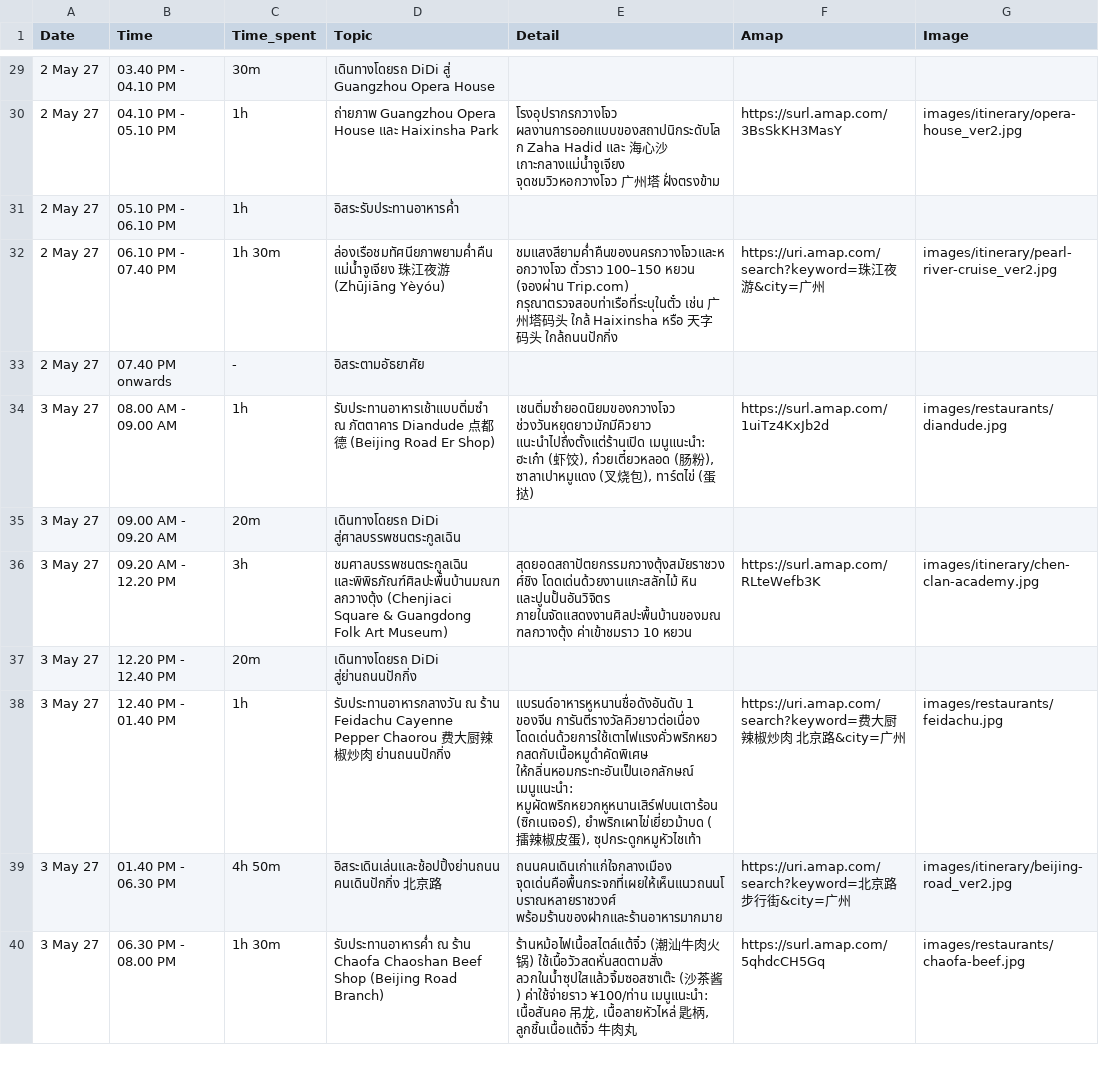
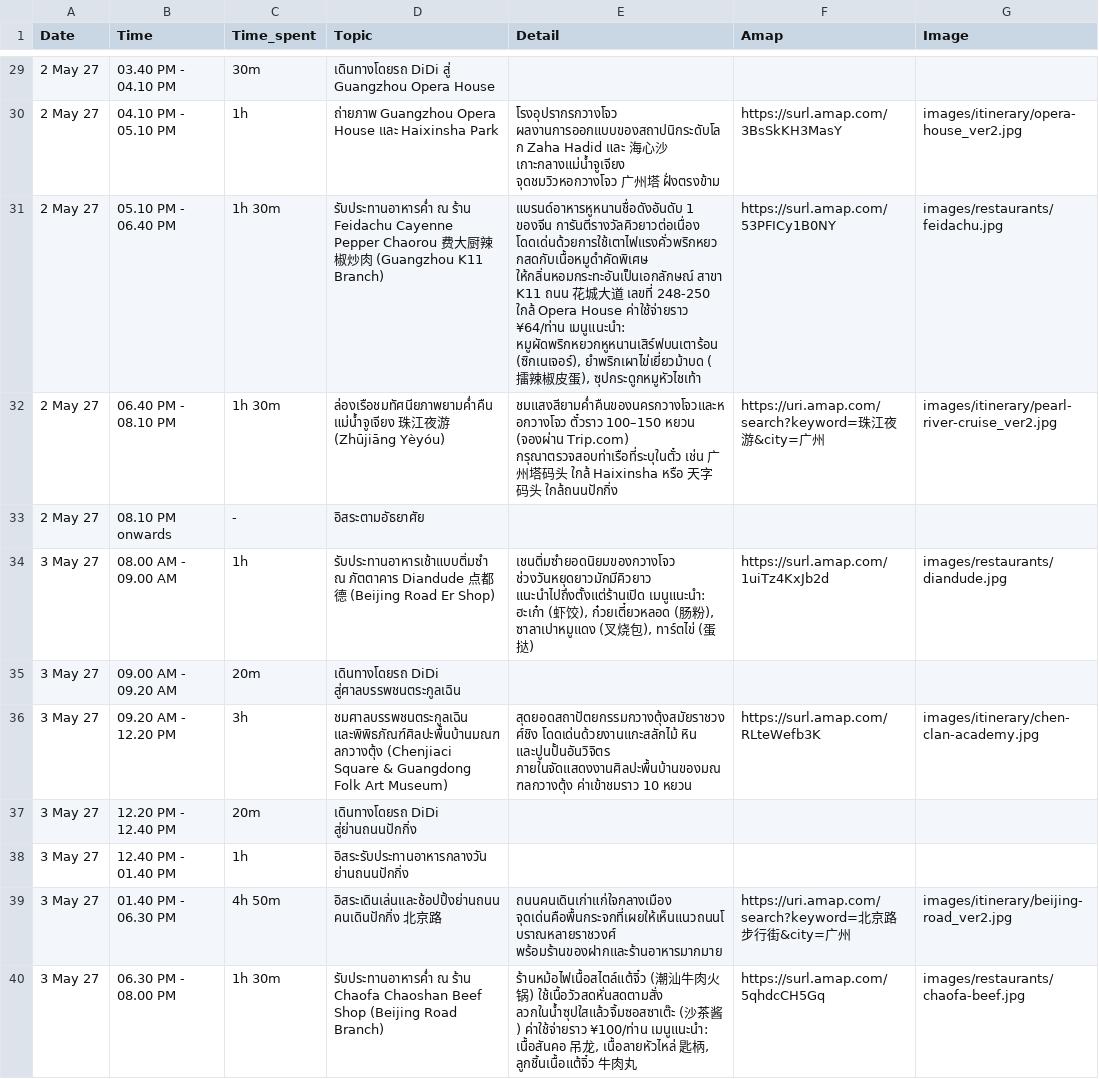
Before and after one commit to asamaliammukda-ux/guangzhou2027, a CSV file: data/itinerary.csv, drawn as a sheet; only a part is shown, gaps mark what is left out.

```diff
--- a/data/itinerary.csv
+++ b/data/itinerary.csv
@@ -30,5 +30,5 @@ Date,Time,Time_spent,Topic,Detail,Amap,Image
 2 May 27,04.10 PM - 05.10 PM,1h,ถ่ายภาพ Guangzhou Opera House และ Haixinsha Park,"โรงอุปรากรกวางโจว ผลงานการออกแบบของสถาปนิกระดับโลก Zaha Hadid และ 海心沙 เกาะกลางแม่น้ำจูเจียง จุดชมวิวหอกวางโจว 广州塔 ฝั่งตรงข้าม",https://surl.amap.com/3BsSkKH3MasY,images/itinerary/opera-house_ver2.jpg
-2 May 27,05.10 PM - 06.10 PM,1h,อิสระรับประทานอาหารค่ำ,,,
-2 May 27,06.10 PM - 07.40 PM,1h 30m,ล่องเรือชมทัศนียภาพยามค่ำคืนแม่น้ำจูเจียง 珠江夜游 (Zhūjiāng Yèyóu),"ชมแสงสียามค่ำคืนของนครกวางโจวและหอกวางโจว ตั๋วราว 100–150 หยวน (จองผ่าน Trip.com) กรุณาตรวจสอบท่าเรือที่ระบุในตั๋ว เช่น 广州塔码头 ใกล้ Haixinsha หรือ 天字码头 ใกล้ถนนปักกิ่ง",https://uri.amap.com/search?keyword=珠江夜游&city=广州,images/itinerary/pearl-river-cruise_ver2.jpg
-2 May 27,07.40 PM onwards,-,อิสระตามอัธยาศัย,,,
+2 May 27,05.10 PM - 06.40 PM,1h 30m,รับประทานอาหารค่ำ ณ ร้าน Feidachu Cayenne Pepper Chaorou 费大厨辣椒炒肉 (Guangzhou K11 Branch),"แบรนด์อาหารหูหนานชื่อดังอันดับ 1 ของจีน การันตีรางวัลคิวยาวต่อเนื่อง โดดเด่นด้วยการใช้เตาไฟแรงคั่วพริกหยวกสดกับเนื้อหมูดำคัดพิเศษ ให้กลิ่นหอมกระทะอันเป็นเอกลักษณ์ สาขา K11 ถนน 花城大道 เลขที่ 248-250 ใกล้ Opera House ค่าใช้จ่ายราว ¥64/ท่าน เมนูแนะนำ: หมูผัดพริกหยวกหูหนานเสิร์ฟบนเตาร้อน (ซิกเนเจอร์), ยำพริกเผาไข่เยี่ยวม้าบด (擂辣椒皮蛋), ซุปกระดูกหมูหัวไชเท้า",https://surl.amap.com/53PFICy1B0NY,images/restaurants/feidachu.jpg
+2 May 27,06.40 PM - 08.10 PM,1h 30m,ล่องเรือชมทัศนียภาพยามค่ำคืนแม่น้ำจูเจียง 珠江夜游 (Zhūjiāng Yèyóu),"ชมแสงสียามค่ำคืนของนครกวางโจวและหอกวางโจว ตั๋วราว 100–150 หยวน (จองผ่าน Trip.com) กรุณาตรวจสอบท่าเรือที่ระบุในตั๋ว เช่น 广州塔码头 ใกล้ Haixinsha หรือ 天字码头 ใกล้ถนนปักกิ่ง",https://uri.amap.com/search?keyword=珠江夜游&city=广州,images/itinerary/pearl-river-cruise_ver2.jpg
+2 May 27,08.10 PM onwards,-,อิสระตามอัธยาศัย,,,
 3 May 27,08.00 AM - 09.00 AM,1h,รับประทานอาหารเช้าแบบติ่มซำ ณ ภัตตาคาร Diandude 点都德 (Beijing Road Er Shop),"เชนติ่มซำยอดนิยมของกวางโจว ช่วงวันหยุดยาวมักมีคิวยาว แนะนำไปถึงตั้งแต่ร้านเปิด เมนูแนะนำ: ฮะเก๋า (虾饺), ก๋วยเตี๋ยวหลอด (肠粉), ซาลาเปาหมูแดง (叉烧包), ทาร์ตไข่ (蛋挞)",https://surl.amap.com/1uiTz4KxJb2d,images/restaurants/diandude.jpg
@@ -37,3 +37,3 @@ Date,Time,Time_spent,Topic,Detail,Amap,Image
 3 May 27,12.20 PM - 12.40 PM,20m,เดินทางโดยรถ DiDi สู่ย่านถนนปักกิ่ง,,,
-3 May 27,12.40 PM - 01.40 PM,1h,รับประทานอาหารกลางวัน ณ ร้าน Feidachu Cayenne Pepper Chaorou 费大厨辣椒炒肉 ย่านถนนปักกิ่ง,"แบรนด์อาหารหูหนานชื่อดังอันดับ 1 ของจีน การันตีรางวัลคิวยาวต่อเนื่อง โดดเด่นด้วยการใช้เตาไฟแรงคั่วพริกหยวกสดกับเนื้อหมูดำคัดพิเศษ ให้กลิ่นหอมกระทะอันเป็นเอกลักษณ์ เมนูแนะนำ: หมูผัดพริกหยวกหูหนานเสิร์ฟบนเตาร้อน (ซิกเนเจอร์), ยำพริกเผาไข่เยี่ยวม้าบด (擂辣椒皮蛋), ซุปกระดูกหมูหัวไชเท้า",https://uri.amap.com/search?keyword=费大厨辣椒炒肉 北京路&city=广州,images/restaurants/feidachu.jpg
+3 May 27,12.40 PM - 01.40 PM,1h,อิสระรับประทานอาหารกลางวัน ย่านถนนปักกิ่ง,,,
 3 May 27,01.40 PM - 06.30 PM,4h 50m,อิสระเดินเล่นและช้อปปิ้งย่านถนนคนเดินปักกิ่ง 北京路,ถนนคนเดินเก่าแก่ใจกลางเมือง จุดเด่นคือพื้นกระจกที่เผยให้เห็นแนวถนนโบราณหลายราชวงศ์ พร้อมร้านของฝากและร้านอาหารมากมาย,https://uri.amap.com/search?keyword=北京路步行街&city=广州,images/itinerary/beijing-road_ver2.jpg
```
Also changed, not shown: data/budget.csv, data/restaurants.csv, 2 other files.
